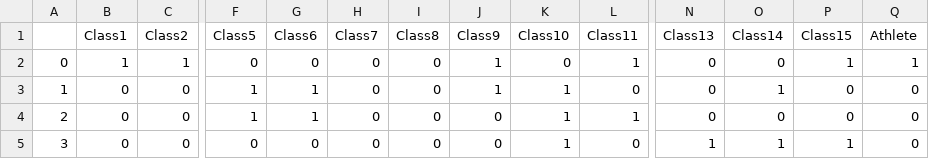
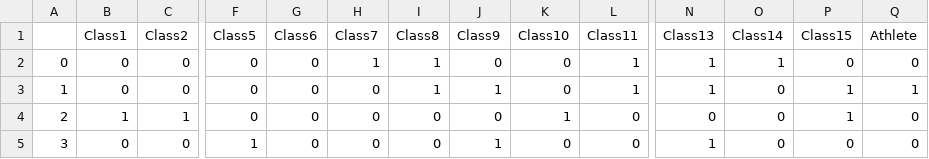
Before and after one commit to DevinWaz/OptProject, a CSV file: Data/Complex/25/25studentClasses.csv, drawn as a sheet; only a part is shown, gaps mark what is left out; the diff covers the shown part only; the diff names each change by its address in the sheet, - before the commit and + after, or states it on an @@ line.

```diff
--- a/Data/Complex/25/25studentClasses.csv
+++ b/Data/Complex/25/25studentClasses.csv
-B2 (Class1): 1
+B2 (Class1): 0
-C2 (Class2): 1
+C2 (Class2): 0
-H2 (Class7): 0
+H2 (Class7): 1
-I2:I3 (Class8): 0
+I2:I3 (Class8): 1
-J2 (Class9): 1
+J2 (Class9): 0
-N2:N3 (Class13): 0
+N2:N3 (Class13): 1
-O2 (Class14): 0
+O2 (Class14): 1
-P2 (Class15): 1
+P2 (Class15): 0
-Q2 (Athlete): 1
+Q2 (Athlete): 0
-F3:F4 (Class5): 1
+F3:F4 (Class5): 0
-G3:G4 (Class6): 1
+G3:G4 (Class6): 0
-K3 (Class10): 1
+K3 (Class10): 0
-L3 (Class11): 0
+L3 (Class11): 1
-O3 (Class14): 1
+O3 (Class14): 0
-P3:P4 (Class15): 0
+P3:P4 (Class15): 1
-Q3 (Athlete): 0
+Q3 (Athlete): 1
-B4 (Class1): 0
+B4 (Class1): 1
-C4 (Class2): 0
+C4 (Class2): 1
-L4 (Class11): 1
+L4 (Class11): 0
-F5 (Class5): 0
+F5 (Class5): 1
-J5 (Class9): 0
+J5 (Class9): 1
-K5 (Class10): 1
+K5 (Class10): 0
-O5 (Class14): 1
+O5 (Class14): 0
-P5 (Class15): 1
+P5 (Class15): 0
```
Also changed, not shown: 157 edited cells elsewhere in this file, Data/Complex/25/25classPeriods.csv, Data/Complex/25/25subjectClassrooms.csv, 42 other files.
